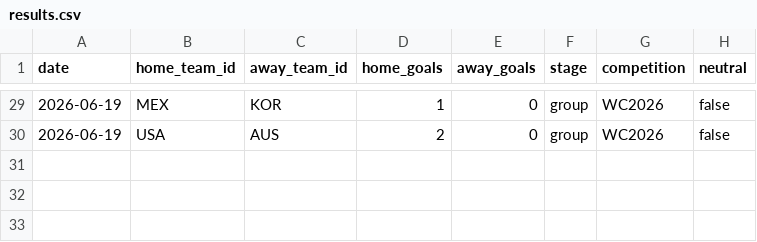
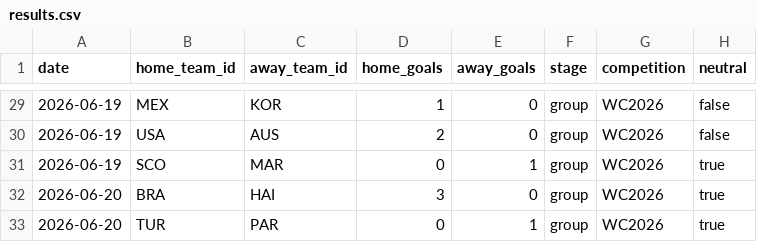
Before and after one commit to camh000/World-cup-predictor, a CSV file: data/results.csv, drawn as a sheet; only a part is shown, gaps mark what is left out; the diff names each change by its address in the sheet, - before the commit and + after, or states it on an @@ line.

```diff
--- a/data/results.csv
+++ b/data/results.csv
+row 31: 2026-06-19 | SCO | MAR | 0 | 1 | group | WC2026 | true
+row 32: 2026-06-20 | BRA | HAI | 3 | 0 | group | WC2026 | true
+row 33: 2026-06-20 | TUR | PAR | 0 | 1 | group | WC2026 | true
```
Also changed, not shown: data/predictions.csv, data/ratings_history.csv, 1 other file.
